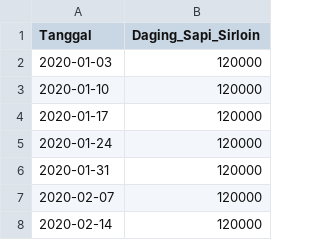
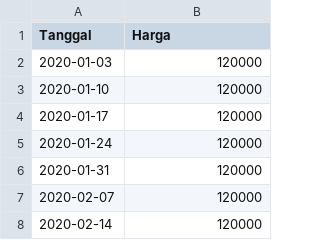
Before and after one commit to pilarzisdm/streamlit, a CSV file: Daging Sapi Sirloin.csv, drawn as a sheet; only a part is shown.

Commit message:
Update Daging Sapi Sirloin.csv

```diff
--- a/Daging Sapi Sirloin.csv
+++ b/Daging Sapi Sirloin.csv
@@ -1,2 +1,2 @@
-Tanggal,Daging_Sapi_Sirloin
+Tanggal,Harga
 2020-01-03,120000
```
